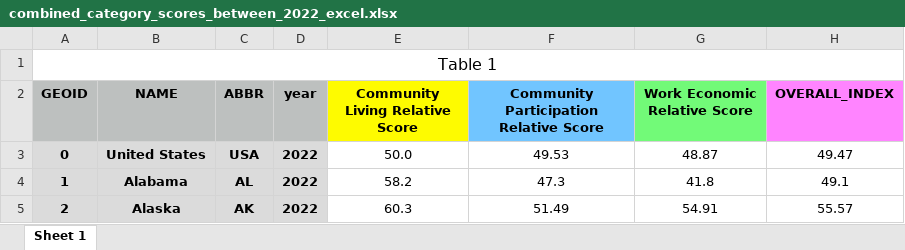
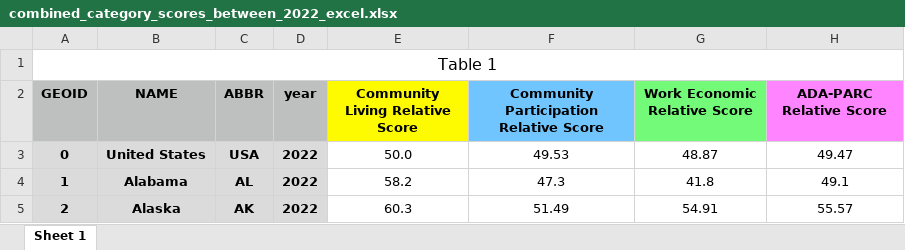
Before and after one commit to ada-parc/ADA-PARC-Website-Design, an Excel workbook: between_states/between_states_relative_data/combined_category_scores_between_2022_excel.xlsx, sheet Sheet 1, drawn as a sheet; only a part is shown; values as stored, in another font and other column widths than the file's, no borders; conditional formats not drawn; the diff names each change by its address in the sheet, - before the commit and + after, or states it on an @@ line.

```diff
--- a/between_states/between_states_relative_data/combined_category_scores_between_2022_excel.xlsx (sheet Sheet 1)
+++ b/between_states/between_states_relative_data/combined_category_scores_between_2022_excel.xlsx (sheet Sheet 1)
-H2: OVERALL_INDEX
+H2: ADA-PARC Relative Score
```
Also changed, not shown: between_states/between_states_relative_data/community_living_between_2022_excel.xlsx, between_states/between_states_relative_data/work_economic_between_2022_excel.xlsx, 22 other files.
